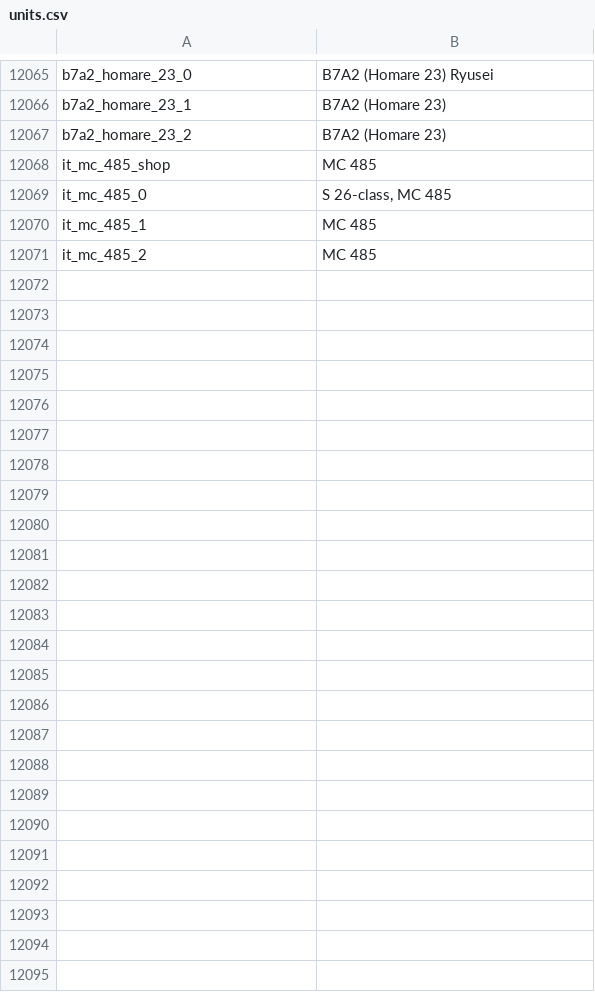
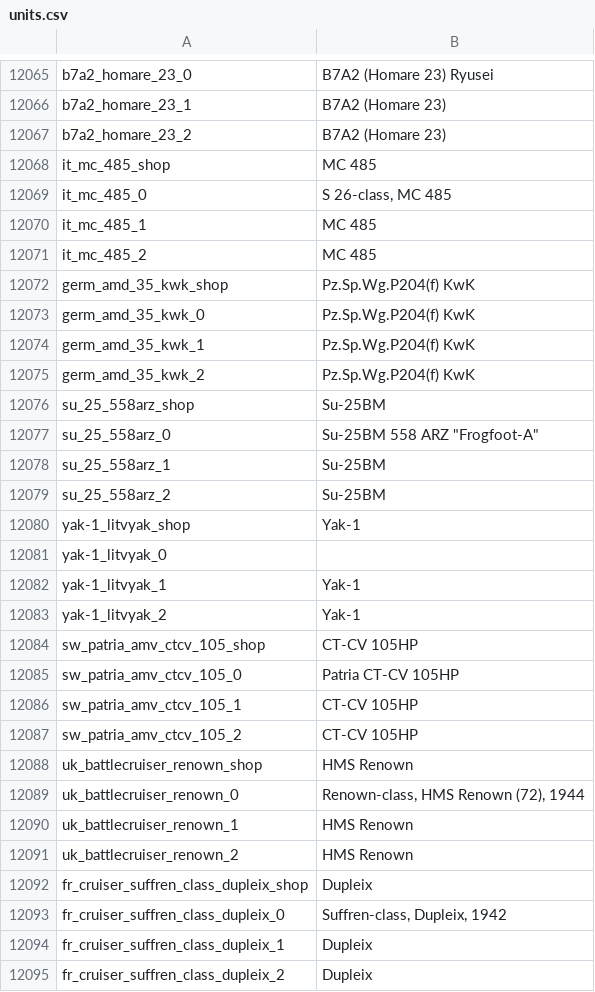
Before and after one commit to jaek898/wt-localization, a CSV file: Dechinafied/units.csv, drawn as a sheet; only a part is shown, gaps mark what is left out; the diff names each change by its address in the sheet, - before the commit and + after, or states it on an @@ line.

```diff
--- a/Dechinafied/units.csv
+++ b/Dechinafied/units.csv
+row 12072: germ_amd_35_kwk_shop | Pz.Sp.Wg.P204(f) KwK
+row 12073: germ_amd_35_kwk_0 | Pz.Sp.Wg.P204(f) KwK
+row 12074: germ_amd_35_kwk_1 | Pz.Sp.Wg.P204(f) KwK
+row 12075: germ_amd_35_kwk_2 | Pz.Sp.Wg.P204(f) KwK
+row 12076: su_25_558arz_shop | Su-25BM
+row 12077: su_25_558arz_0 | Su-25BM 558 ARZ "Frogfoot-A"
+row 12078: su_25_558arz_1 | Su-25BM
+row 12079: su_25_558arz_2 | Su-25BM
+row 12080: yak-1_litvyak_shop | Yak-1
+row 12081: yak-1_litvyak_0
+row 12082: yak-1_litvyak_1 | Yak-1
+row 12083: yak-1_litvyak_2 | Yak-1
+row 12084: sw_patria_amv_ctcv_105_shop | CT-CV 105HP
+row 12085: sw_patria_amv_ctcv_105_0 | Patria CT-CV 105HP
+row 12086: sw_patria_amv_ctcv_105_1 | CT-CV 105HP
+row 12087: sw_patria_amv_ctcv_105_2 | CT-CV 105HP
+row 12088: uk_battlecruiser_renown_shop | HMS Renown
+row 12089: uk_battlecruiser_renown_0 | Renown-class, HMS Renown (72), 1944
+row 12090: uk_battlecruiser_renown_1 | HMS Renown
+row 12091: uk_battlecruiser_renown_2 | HMS Renown
+row 12092: fr_cruiser_suffren_class_dupleix_shop | Dupleix
+row 12093: fr_cruiser_suffren_class_dupleix_0 | Suffren-class, Dupleix, 1942
+row 12094: fr_cruiser_suffren_class_dupleix_1 | Dupleix
+row 12095: fr_cruiser_suffren_class_dupleix_2 | Dupleix
```
Also changed, not shown: New Icons/units.csv, Standard/units.csv.
